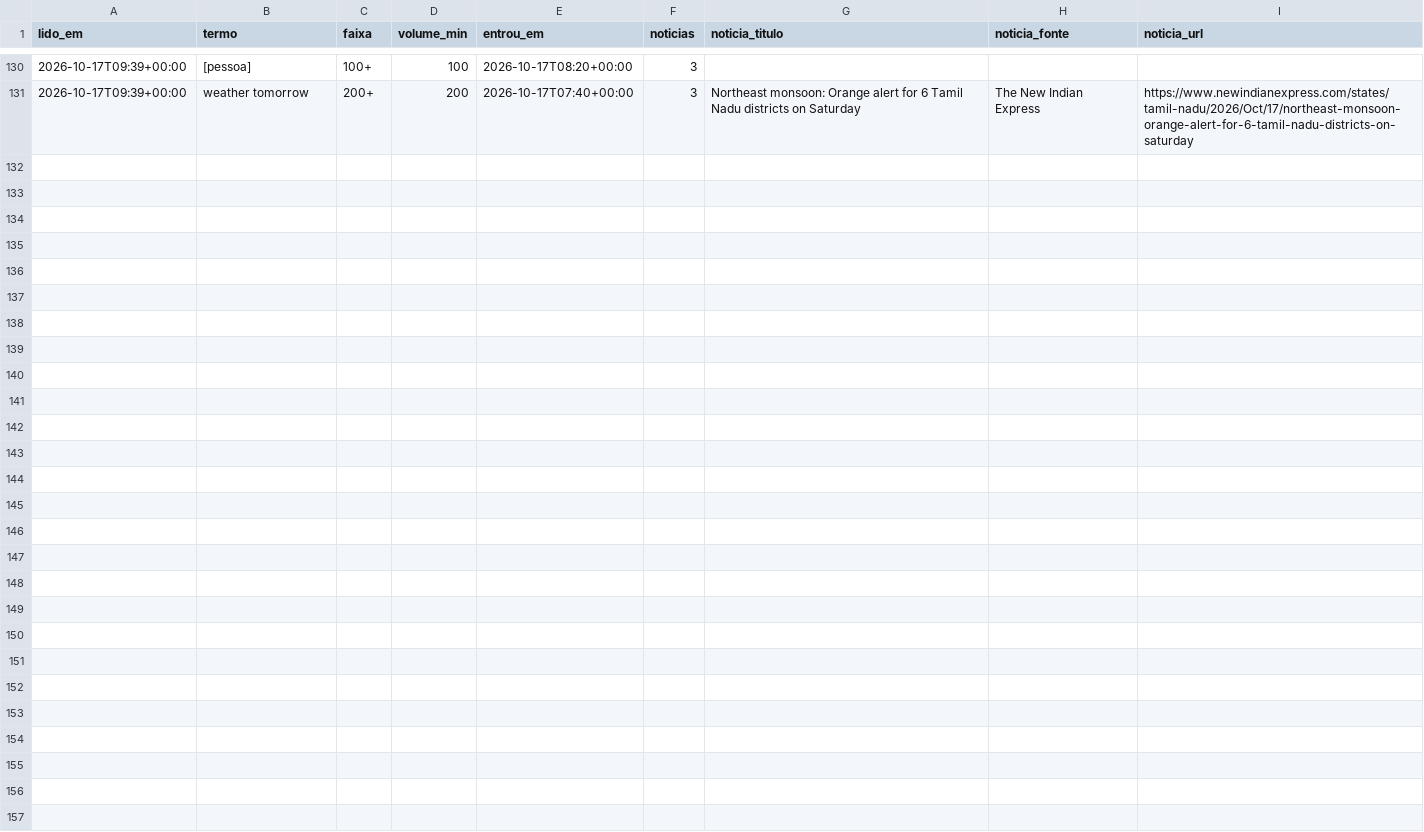
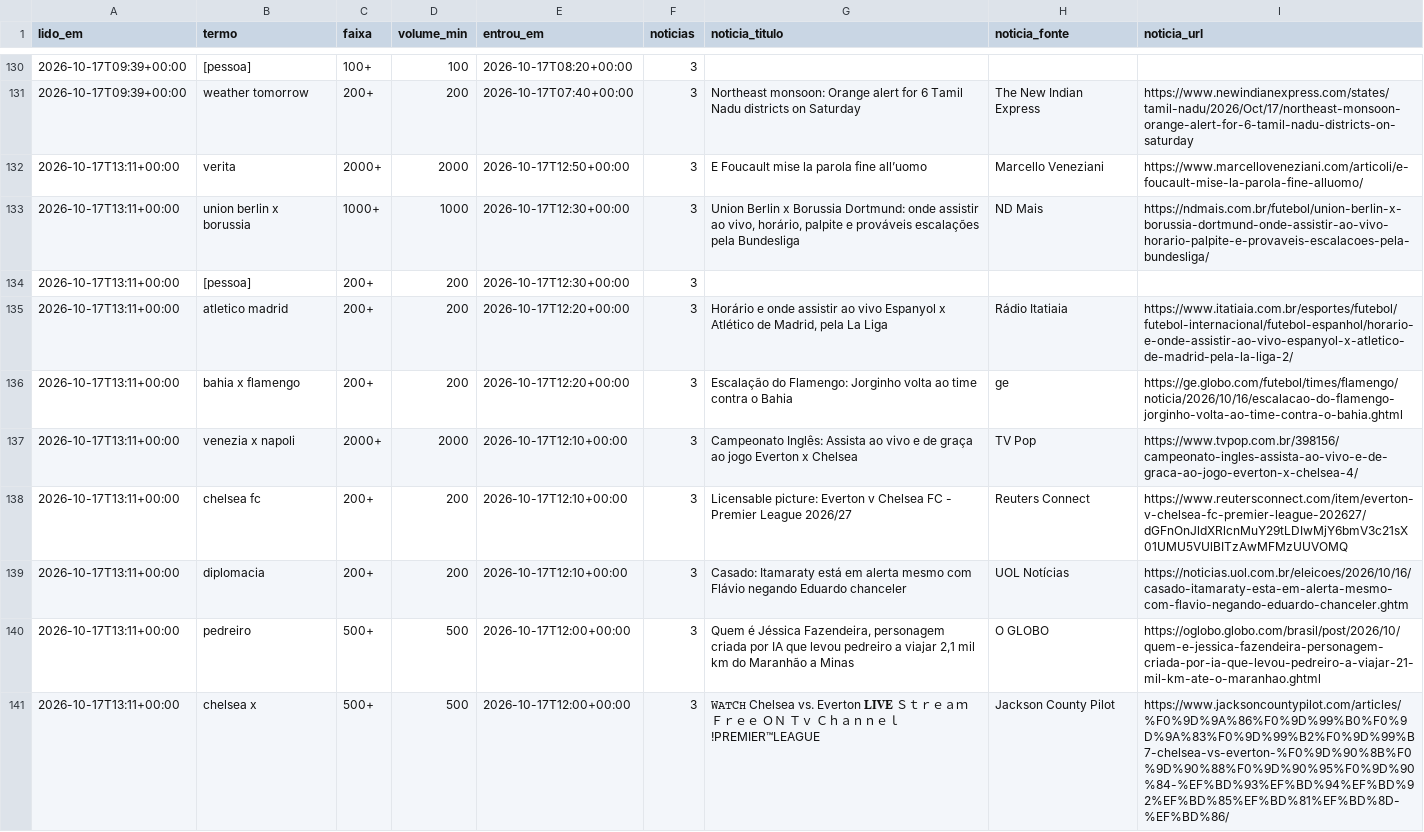
Before and after one commit to kel-lorran/saloInt-sinais, a CSV file: dados/trends/2026-10.csv, drawn as a sheet; only a part is shown, gaps mark what is left out.

```diff
--- a/dados/trends/2026-10.csv
+++ b/dados/trends/2026-10.csv
@@ -131 +131,11 @@ lido_em,termo,faixa,volume_min,entrou_em,noticias,noticia_titulo,noticia_fonte,n
 2026-10-17T09:39+00:00,weather tomorrow,200+,200,2026-10-17T07:40+00:00,3,Northeast monsoon: Orange alert for 6 Tamil Nadu districts on Saturday,The New Indian Express,https://www.newindianexpress.com/states/tamil-nadu/2026/Oct/17/northeast-monsoon-orange-alert-for-6-tamil-nadu-districts-on-saturday
+2026-10-17T13:11+00:00,verita,2000+,2000,2026-10-17T12:50+00:00,3,E Foucault mise la parola fine all’uomo,Marcello Veneziani,https://www.marcelloveneziani.com/articoli/e-foucault-mise-la-parola-fine-alluomo/
+2026-10-17T13:11+00:00,union berlin x borussia,1000+,1000,2026-10-17T12:30+00:00,3,"Union Berlin x Borussia Dortmund: onde assistir ao vivo, horário, palpite e prováveis escalações pela Bundesliga",ND Mais,https://ndmais.com.br/futebol/union-berlin-x-borussia-dortmund-onde-assistir-ao-vivo-horario-palpite-e-provaveis-escalacoes-pela-bundesliga/
+2026-10-17T13:11+00:00,[pessoa],200+,200,2026-10-17T12:30+00:00,3,,,
+2026-10-17T13:11+00:00,atletico madrid,200+,200,2026-10-17T12:20+00:00,3,"Horário e onde assistir ao vivo Espanyol x Atlético de Madrid, pela La Liga",Rádio Itatiaia,https://www.itatiaia.com.br/esportes/futebol/futebol-internacional/futebol-espanhol/horario-e-onde-assistir-ao-vivo-espanyol-x-atletico-de-madrid-pela-la-liga-2/
+2026-10-17T13:11+00:00,bahia x flamengo,200+,200,2026-10-17T12:20+00:00,3,Escalação do Flamengo: Jorginho volta ao time contra o Bahia,ge,https://ge.globo.com/futebol/times/flamengo/noticia/2026/10/16/escalacao-do-flamengo-jorginho-volta-ao-time-contra-o-bahia.ghtml
+2026-10-17T13:11+00:00,venezia x napoli,2000+,2000,2026-10-17T12:10+00:00,3,Campeonato Inglês: Assista ao vivo e de graça ao jogo Everton x Chelsea,TV Pop,https://www.tvpop.com.br/398156/campeonato-ingles-assista-ao-vivo-e-de-graca-ao-jogo-everton-x-chelsea-4/
+2026-10-17T13:11+00:00,chelsea fc,200+,200,2026-10-17T12:10+00:00,3,Licensable picture: Everton v Chelsea FC - Premier League 2026/27,Reuters Connect,https://www.reutersconnect.com/item/everton-v-chelsea-fc-premier-league-202627/dGFnOnJldXRlcnMuY29tLDIwMjY6bmV3c21sX01UMU5VUlBITzAwMFMzUUVOMQ
+2026-10-17T13:11+00:00,diplomacia,200+,200,2026-10-17T12:10+00:00,3,Casado: Itamaraty está em alerta mesmo com Flávio negando Eduardo chanceler,UOL Notícias,https://noticias.uol.com.br/eleicoes/2026/10/16/casado-itamaraty-esta-em-alerta-mesmo-com-flavio-negando-eduardo-chanceler.ghtm
+2026-10-17T13:11+00:00,pedreiro,500+,500,2026-10-17T12:00+00:00,3,"Quem é Jéssica Fazendeira, personagem criada por IA que levou pedreiro a viajar 2,1 mil km do Maranhão a Minas",O GLOBO,https://oglobo.globo.com/brasil/post/2026/10/quem-e-jessica-fazendeira-personagem-criada-por-ia-que-levou-pedreiro-a-viajar-21-mil-km-ate-o-maranhao.ghtml
+2026-10-17T13:11+00:00,chelsea x,500+,500,2026-10-17T12:00+00:00,3,𝚆𝙰𝚃𝙲𝙷 Chelsea vs. Everton 𝐋𝐈𝐕𝐄 Ｓｔｒｅａｍ Ｆｒｅｅ ＯＮ Ｔｖ Ｃｈａｎｎｅｌ!PREMIER™LEAGUE,Jackson County Pilot,https://www.jacksoncountypilot.com/articles/%F0%9D%9A%86%F0%9D%99%B0%F0%9D%9A%83%F0%9D%99%B2%F0%9D%99%B7-chelsea-vs-everton-%F0%9D%90%8B%F0%9D%90%88%F0%9D%90%95%F0%9D%90%84-%EF%BD%93%EF%BD%94%EF%BD%92%EF%BD%85%EF%BD%81%EF%BD%8D-%EF%BD%86/
```
